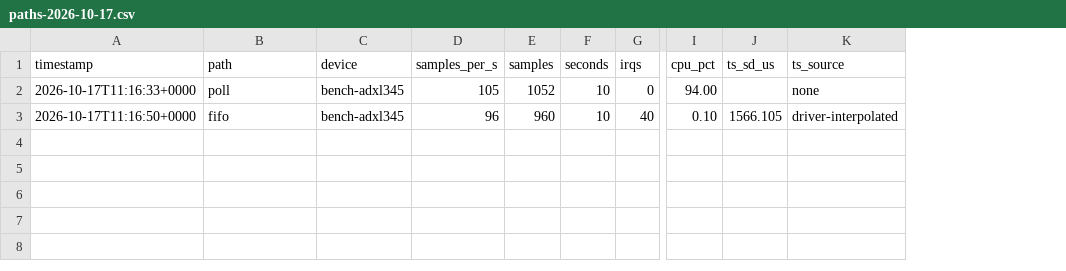
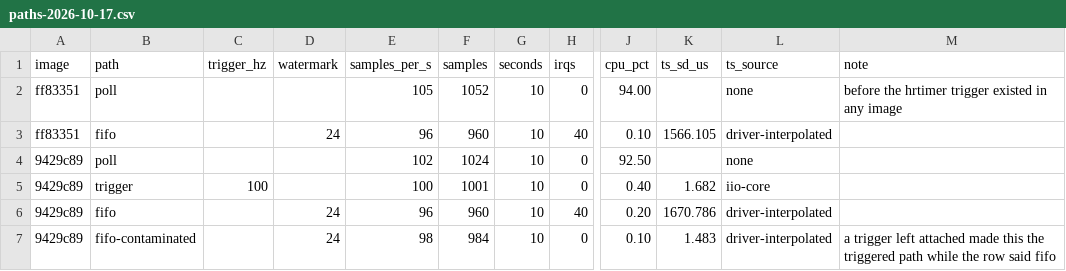
Before and after one commit to ambrosiobing/embedded-linux, a CSV file: projects/05-iio-adxl345/docs/evidence/paths-2026-10-17.csv, drawn as a sheet; only a part is shown, gaps mark what is left out; removed rows and columns are numbered as before the commit, all else as after; rows hold the shown columns only; the diff names each change by its address in the sheet, - before the commit and + after, or states it on an @@ line.

Commit message:
project 5: the three paths on one card, and the duplicate question answered
The card at 9429c89 carries the hrtimer trigger, so the table
docs/DESIGN.md has described since before the driver existed is filled
on one part, one boot, one orientation:

    polled    102 samples/s, 0 irqs,    92.50 % cpu, no timestamps
    trigger   100 samples/s, 0 irqs,     0.40 % cpu, 1.682 us, iio-core
    fifo       96 samples/s, 4.00/s,     0.20 % cpu, 1670.786 us, computed

The trigger sets the pace where the polled reader free-runs and the FIFO
delivers what the part converts. The four-fold difference between
trigger and FIFO is wakeups and not bus traffic: both read six bytes a
sample, one of them a hundred times a second and the other four. The
92.50 per cent is a fact about a shell reading sysfs in a loop, not
about polling, and the file says so.

The duplicate question, open in the design document since it was
written: at 200 Hz against a part converting near 96, 107 of 201
consecutive scans carry identical axes, 53.2 per cent against the 52 the
rate ratio predicts. At 50 Hz it is 5.5 per cent, which is the floor of
the method rather than an effect, since two consecutive conversions of a
motionless part can land on identical bits. The 200 Hz capture also
re-derives the part's rate a third way, 94 distinct conversions in a
second against 96 and 96.7 from two interrupt methods this morning.

The contaminated run is kept in the CSV rather than dropped: 984
samples, zero interrupts, labelled fifo and driver-interpolated while
actually measuring the triggered path. It is the evidence for decision
124 and a table that quietly discards its wrong row is worth less than
one that explains it.

Journal 34 records the other thing the evening produced: the probe
failed with EREMOTEIO on a cold boot at 100 kHz, which is the third
occurrence this month and the first that cannot be blamed on bus speed
or on a wedged transfer. One failed DEVID read and the device never
exists. The repair is a bounded retry and it is deferred with a reason,
because whether to wait for a part that NAKs its first transaction or to
solder the breadboard is a question the wiring should answer first.

```diff
--- a/projects/05-iio-adxl345/docs/evidence/paths-2026-10-17.csv
+++ b/projects/05-iio-adxl345/docs/evidence/paths-2026-10-17.csv
-column A (timestamp), rows 2-3: 2026-10-17T11:16:33+0000 | 2026-10-17T11:16:50+0000
+column A (image), rows 2-3: ff83351 | ff83351
-column C (device), rows 2-3: bench-adxl345 | bench-adxl345
+column C (trigger_hz), empty
+column D (watermark), row 3: 24
+column M (note), row 2: before the hrtimer trigger existed in any image
+row 4: 9429c89 | poll |  |  | 102 | 1024 | 10 | 0 | 92.50 |  | none
+row 5: 9429c89 | trigger | 100 |  | 100 | 1001 | 10 | 0 | 0.40 | 1.682 | iio-core
+row 6: 9429c89 | fifo |  | 24 | 96 | 960 | 10 | 40 | 0.20 | 1670.786 | driver-interpolated
+row 7: 9429c89 | fifo-contaminated |  | 24 | 98 | 984 | 10 | 0 | 0.10 | 1.483 | driver-interpolated | a trigger left attached made this the triggered path while the row said fifo
```
Also changed, not shown: 5 other files.
